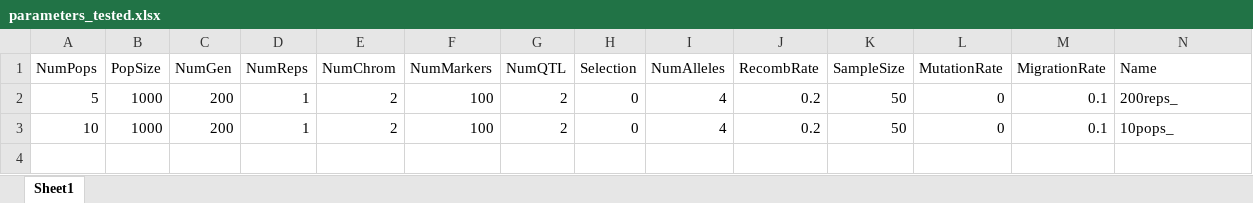
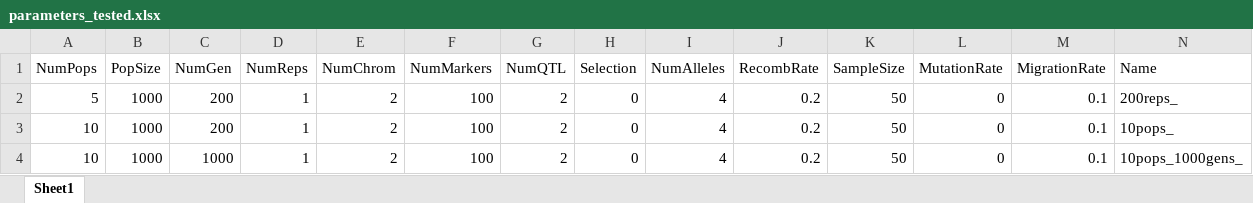
Before and after one commit to spflanagan/fsthet_analysis, an Excel workbook: individualbased_sim/parameters_tested.xlsx, sheet Sheet1, drawn as a sheet; values as stored, in another font and other column widths than the file's, no borders; the diff names each change by its address in the sheet, - before the commit and + after, or states it on an @@ line.

```diff
--- a/individualbased_sim/parameters_tested.xlsx (sheet Sheet1)
+++ b/individualbased_sim/parameters_tested.xlsx (sheet Sheet1)
+row 4: 10 | 1000 | 1000 | 1 | 2 | 100 | 2 | 0 | 4 | 0.2 | 50 | 0 | 0.1 | 10pops_1000gens_
```
Also changed, not shown: 12 other files.
